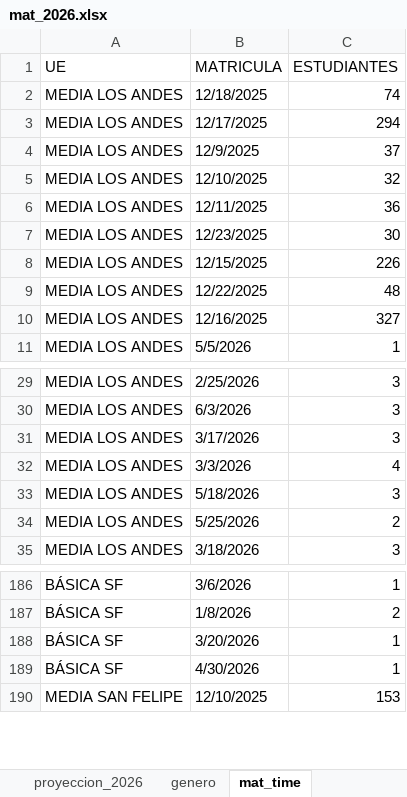
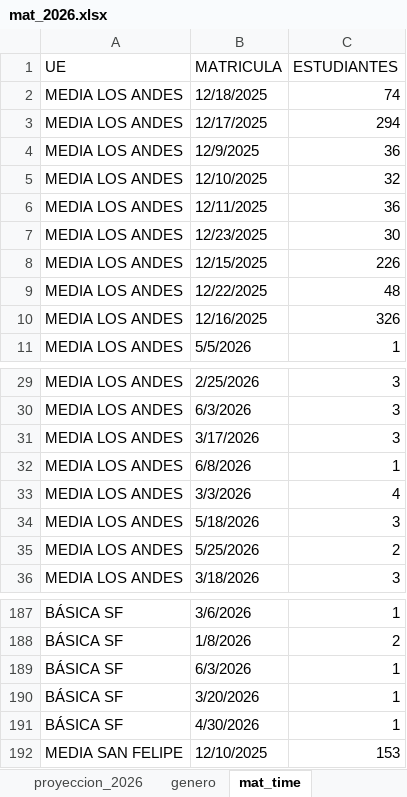
Before and after one commit to cjsepulveda/Proyect_multi_page, an Excel workbook: src/pages/data/mat_2026.xlsx, sheet mat_time, drawn as a sheet; only a part is shown, gaps mark what is left out; values as stored, in another font and other column widths than the file's, no cell formats; the diff names each change by its address in the sheet, - before the commit and + after, or states it on an @@ line.

```diff
--- a/src/pages/data/mat_2026.xlsx (sheet mat_time)
+++ b/src/pages/data/mat_2026.xlsx (sheet mat_time)
-C4 (ESTUDIANTES): 37
+C4 (ESTUDIANTES): 36
-C10 (ESTUDIANTES): 327
+C10 (ESTUDIANTES): 326
+row 32: MEDIA LOS ANDES | 6/8/2026 | 1
+row 189: BÁSICA SF | 6/3/2026 | 1
```
Also changed, not shown: sheet origen_colegios, sheet origen_estudiantes, sheet mat_2026, sheet genero, sheet com_est, cell formats.
